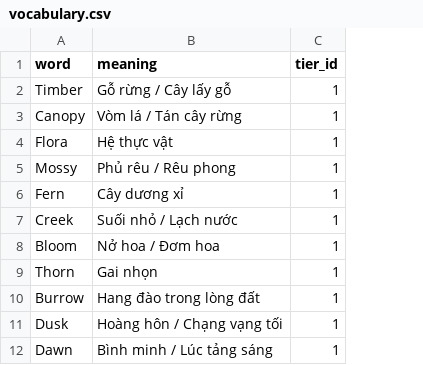
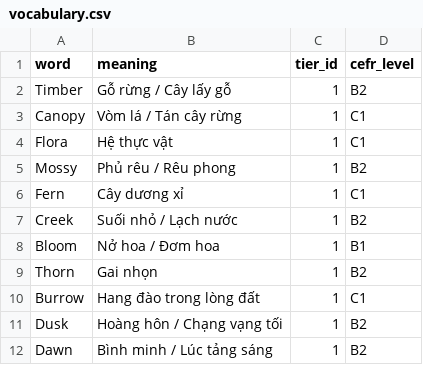
Before and after one commit to Khang206206/AI-English-Learning-RPG, a CSV file: game-/vocabulary.csv, drawn as a sheet; only a part is shown; the diff names each change by its address in the sheet, - before the commit and + after, or states it on an @@ line.

```diff
--- a/game-/vocabulary.csv
+++ b/game-/vocabulary.csv
+column D (cefr_level), rows 2-12: B2 | C1 | C1 | B2 | C1 | B2 | B1 | B2 | C1 | B2 | B2
```
Also changed, not shown: 12 other files.
